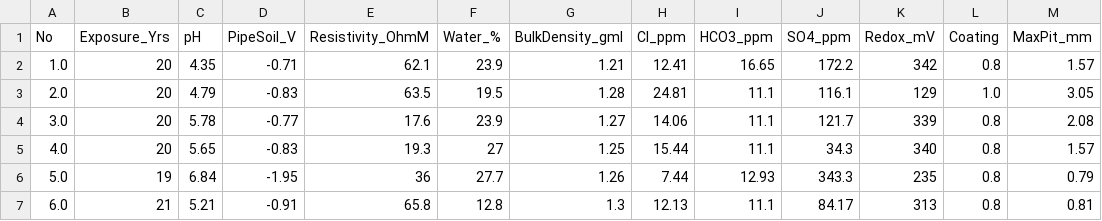
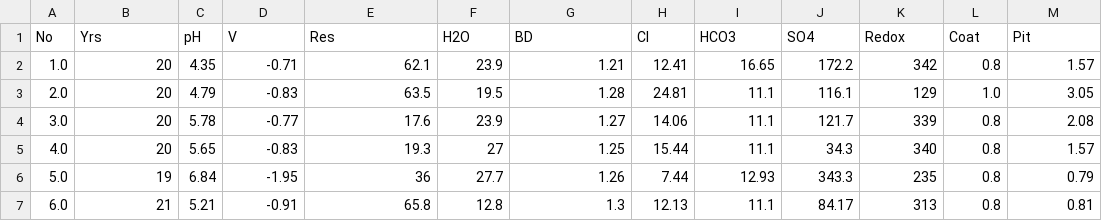
Before and after one commit to SushantGautam/amine_DATA_Modelling_synthetic_full, a CSV file: corriosion_data.csv, drawn as a sheet; only a part is shown.

Commit message:
Update corriosion_data.csv

```diff
--- a/corriosion_data.csv
+++ b/corriosion_data.csv
@@ -1,2 +1,2 @@
-No, Exposure_Yrs, pH, PipeSoil_V, Resistivity_OhmM, Water_%, BulkDensity_gml, Cl_ppm, HCO3_ppm, SO4_ppm, Redox_mV, Coating, MaxPit_mm
+No, Yrs, pH, V, Res, H2O, BD, Cl, HCO3, SO4, Redox, Coat, Pit
 1.0,20,4.35,-0.71,62.1,23.9,1.21,12.41,16.65,172.2,342,0.8,1.57
```
